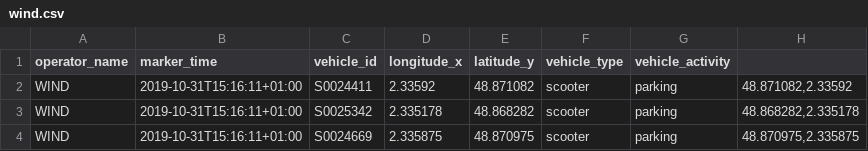
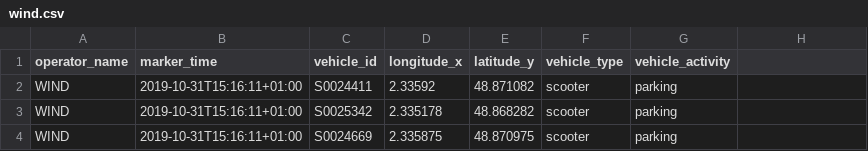
Before and after one commit to JPC75/test, a CSV file: wind.csv, drawn as a sheet.

Commit message:
Update wind.csv

```diff
--- a/wind.csv
+++ b/wind.csv
@@ -1,4 +1,4 @@
 operator_name;marker_time;vehicle_id;longitude_x;latitude_y;vehicle_type;vehicle_activity
-WIND;2019-10-31T15:16:11+01:00;S0024411;2.33592;48.871082;scooter;parking;48.871082,2.33592
-WIND;2019-10-31T15:16:11+01:00;S0025342;2.335178;48.868282;scooter;parking;48.868282,2.335178
-WIND;2019-10-31T15:16:11+01:00;S0024669;2.335875;48.870975;scooter;parking;48.870975,2.335875
+WIND;2019-10-31T15:16:11+01:00;S0024411;2.33592;48.871082;scooter;parking
+WIND;2019-10-31T15:16:11+01:00;S0025342;2.335178;48.868282;scooter;parking
+WIND;2019-10-31T15:16:11+01:00;S0024669;2.335875;48.870975;scooter;parking
```
